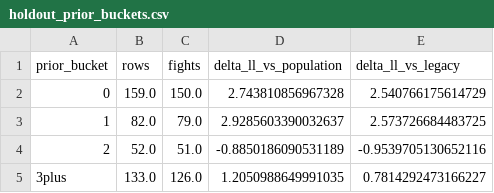
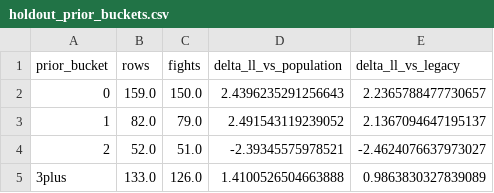
Before and after one commit to ChrisEsau/ufc-ai-clv-tracker, a CSV file: data/diagnostics/fsr_v3/active_trait_audit/submission_conversion/holdout_prior_buckets.csv, drawn as a sheet.

```diff
--- a/data/diagnostics/fsr_v3/active_trait_audit/submission_conversion/holdout_prior_buckets.csv
+++ b/data/diagnostics/fsr_v3/active_trait_audit/submission_conversion/holdout_prior_buckets.csv
@@ -1,5 +1,5 @@
 prior_bucket,rows,fights,delta_ll_vs_population,delta_ll_vs_legacy
-0,159.0,150.0,2.743810856967328,2.540766175614729
-1,82.0,79.0,2.9285603390032637,2.573726684483725
-2,52.0,51.0,-0.8850186090531189,-0.9539705130652116
-3plus,133.0,126.0,1.2050988649991035,0.7814292473166227
+0,159.0,150.0,2.4396235291256643,2.2365788477730657
+1,82.0,79.0,2.491543119239052,2.1367094647195137
+2,52.0,51.0,-2.39345575978521,-2.4624076637973027
+3plus,133.0,126.0,1.4100526504663888,0.9863830327839089
```
Also changed, not shown: data/diagnostics/fsr_v3/active_trait_audit/submission_conversion/sigma_sweep.csv, data/diagnostics/fsr_v3/active_trait_audit/submission_conversion/variance_multiplier_sweep.csv, 8 other files.
